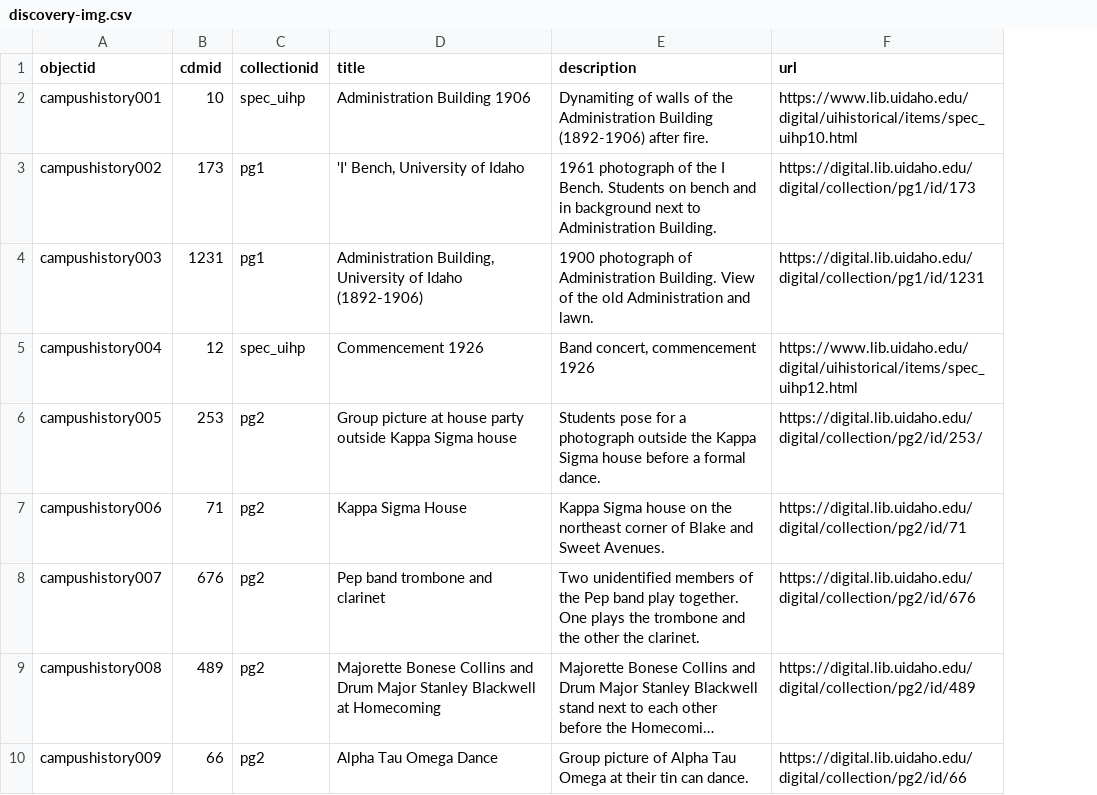
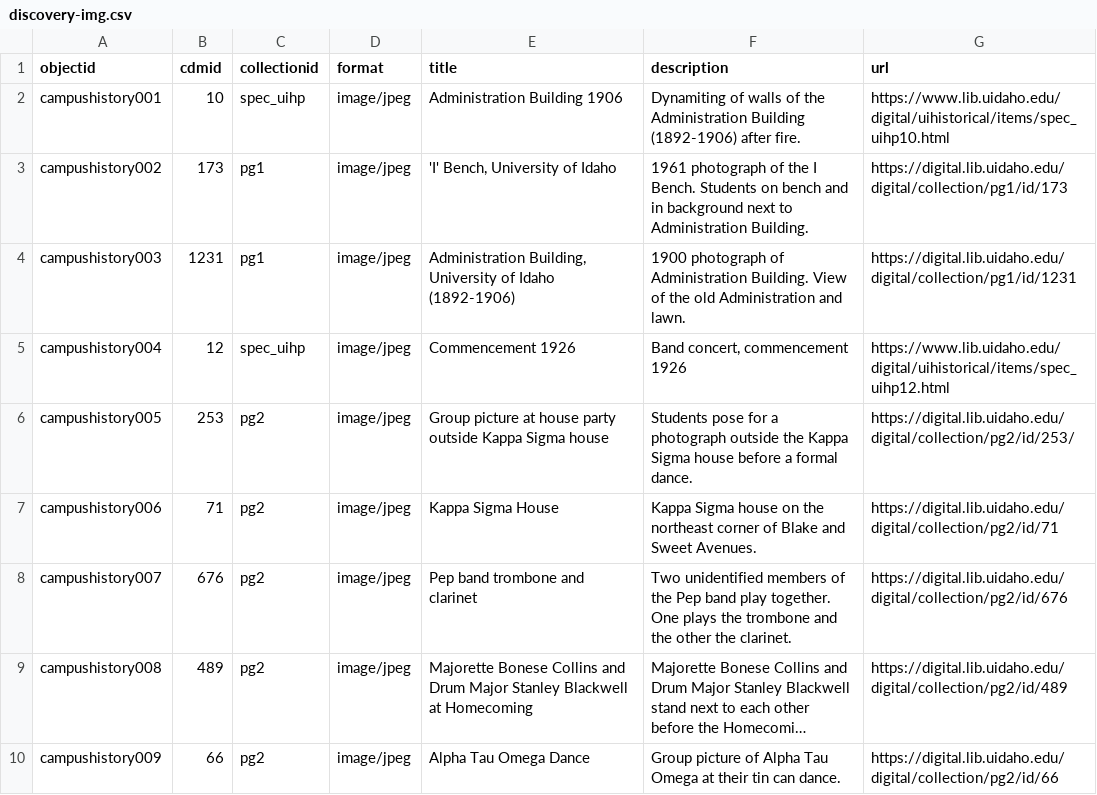
Before and after one commit to uidaholib/campus-photos, a CSV file: _data/discovery-img.csv, drawn as a sheet; only a part is shown; long unchanged cells end in …; the diff names each change by its address in the sheet, - before the commit and + after, or states it on an @@ line.

```diff
--- a/_data/discovery-img.csv
+++ b/_data/discovery-img.csv
+column D (format), rows 2-10: all image/jpeg
```
Also changed, not shown: 1 other file.
